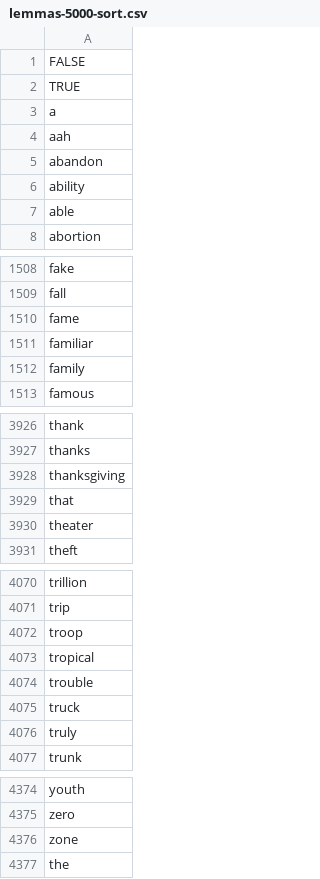
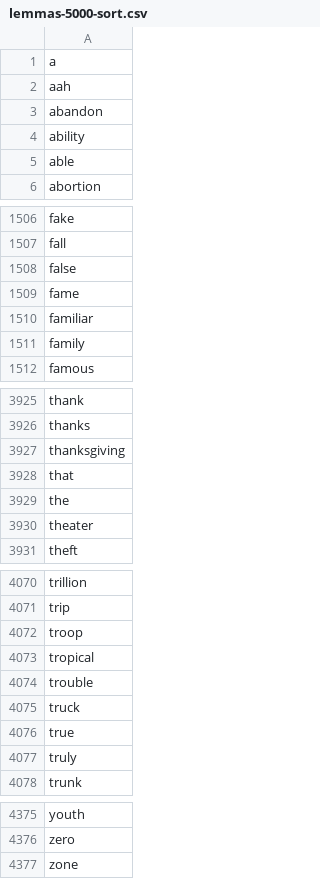
Before and after one commit to ttop/wordle_starting_guess, a CSV file: lemmas-5000-sort.csv, drawn as a sheet; only a part is shown, gaps mark what is left out; removed rows and columns are numbered as before the commit, all else as after; the diff names each change by its address in the sheet, - before the commit and + after, or states it on an @@ line.

Commit message:
Added option to specify your first word. Also added option for separate guess/answer lists. General cleanup, and tweaked README.

```diff
--- a/lemmas-5000-sort.csv
+++ b/lemmas-5000-sort.csv
-row 1: FALSE
-row 2: TRUE
+row 1508: false
-row 4377: the
+row 3929: the
+row 4076: true
```
Also changed, not shown: 2 other files.
